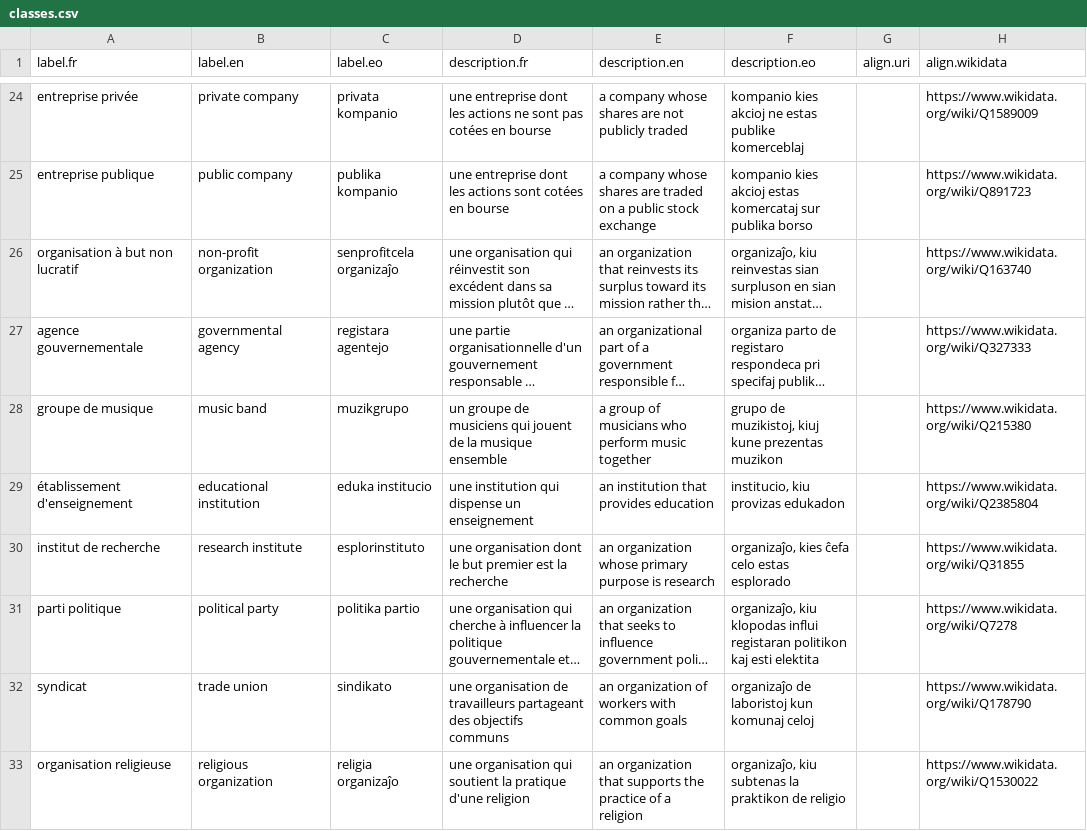
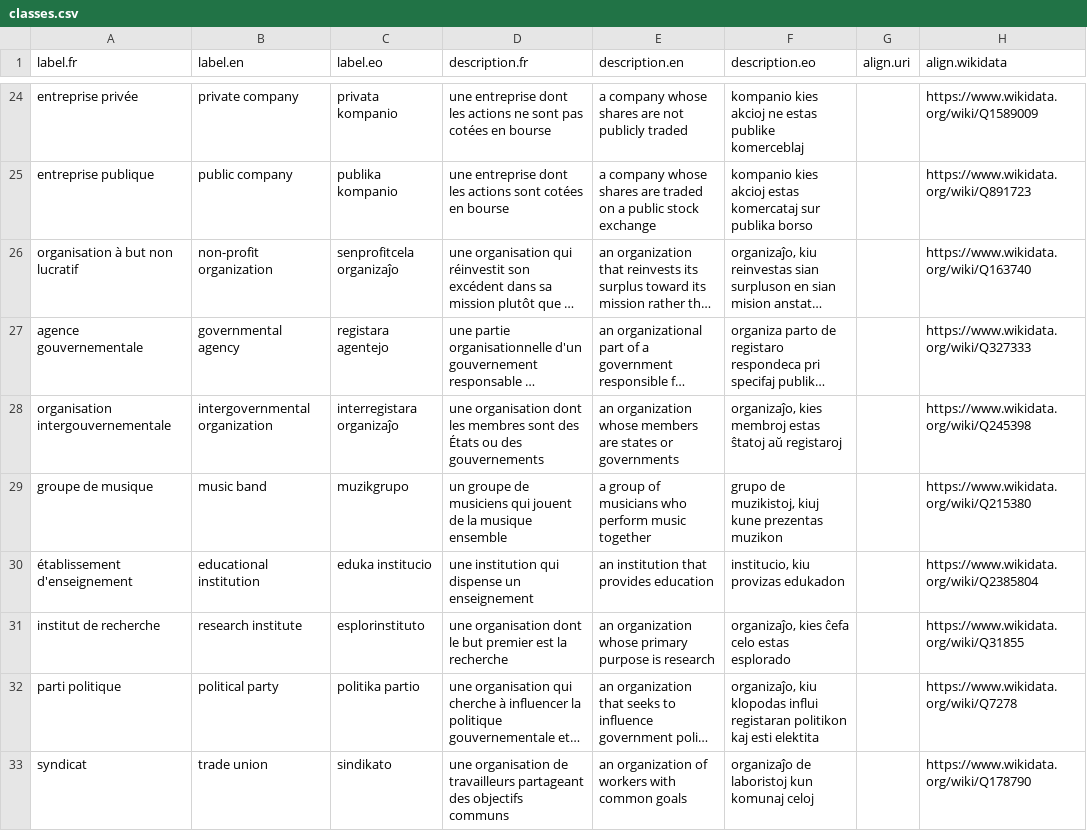
Before and after one commit to Ron-RONZZ-org/ronzz-wikibase, a CSV file: extensions/EmbeddableContent/manifests/classes.csv, drawn as a sheet; only a part is shown, gaps mark what is left out; the shorter side is filled out with more unchanged rows; long unchanged cells end in …; the diff names each change by its address in the sheet, - before the commit and + after, or states it on an @@ line.

Commit message:
feat: intergovernmental organization class for AddCollective
New agent class (UN/WHO-type collectives) in the vocabulary manifest
(Wikidata Q245398), the seed's AGENT_CLASS_KINDS map and the config's
agentClasses() allowed keys — the AddCollective class picker + harvest
class inference now offer it.

```diff
--- a/extensions/EmbeddableContent/manifests/classes.csv
+++ b/extensions/EmbeddableContent/manifests/classes.csv
+row 28: organisation intergouvernementale | intergovernmental organization | interregistara organizaĵo | une organisation dont les membres sont des États ou des gouvernements | an organization whose members are states or governments | organizaĵo, kies membroj estas ŝtatoj aŭ registaroj |  | https://www.wikidata.org/wiki/Q245398
```
Also changed, not shown: 2 other files.
